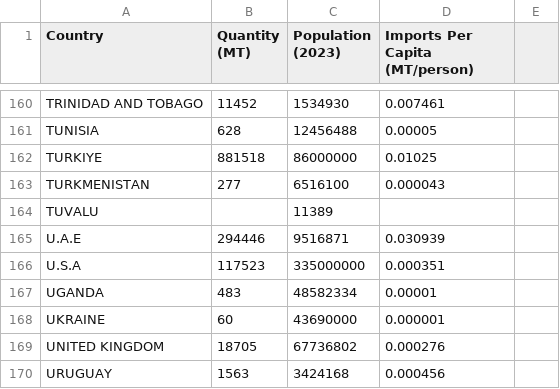
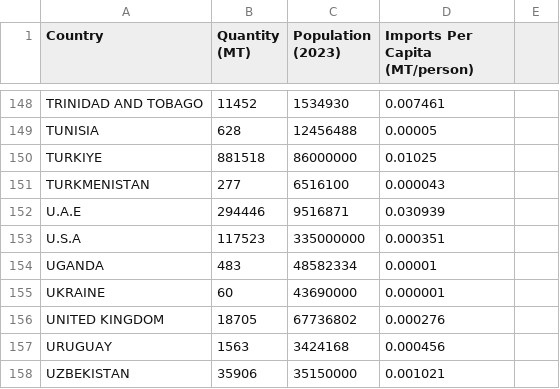
Before and after one commit to bbb9888/3179, a CSV file: DV2/palm_oil_exports_2023.csv, drawn as a sheet; only a part is shown, gaps mark what is left out; the shorter side is filled out with more unchanged rows; the diff covers the shown part only.

```diff
--- a/DV2/palm_oil_exports_2023.csv
+++ b/DV2/palm_oil_exports_2023.csv
@@ -163,3 +151,2 @@ TURKIYE,881518,86000000,0.01025
 TURKMENISTAN,277,6516100,0.000043
-TUVALU,,11389,
 U.A.E,294446,9516871,0.030939
```
Also changed, not shown: 14 removed rows elsewhere in this file.
